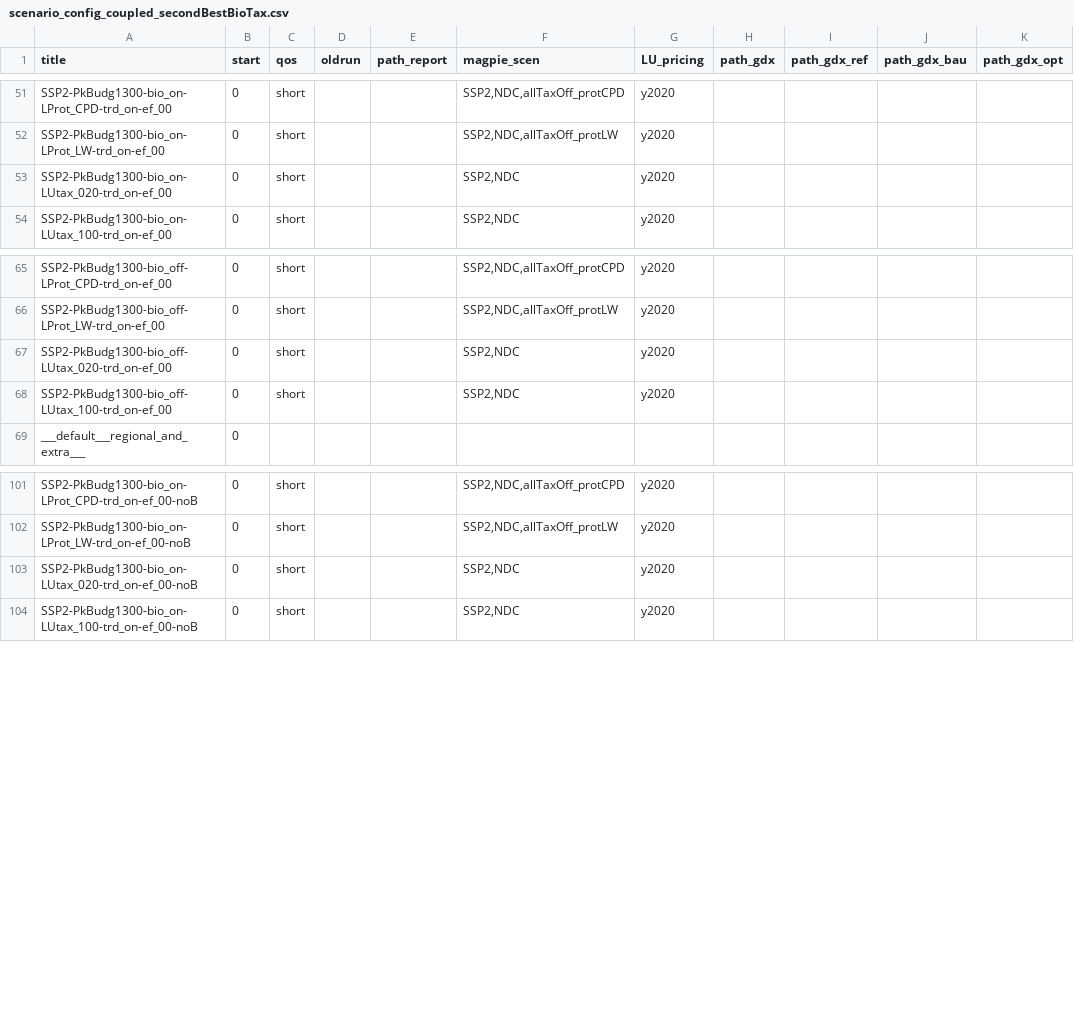
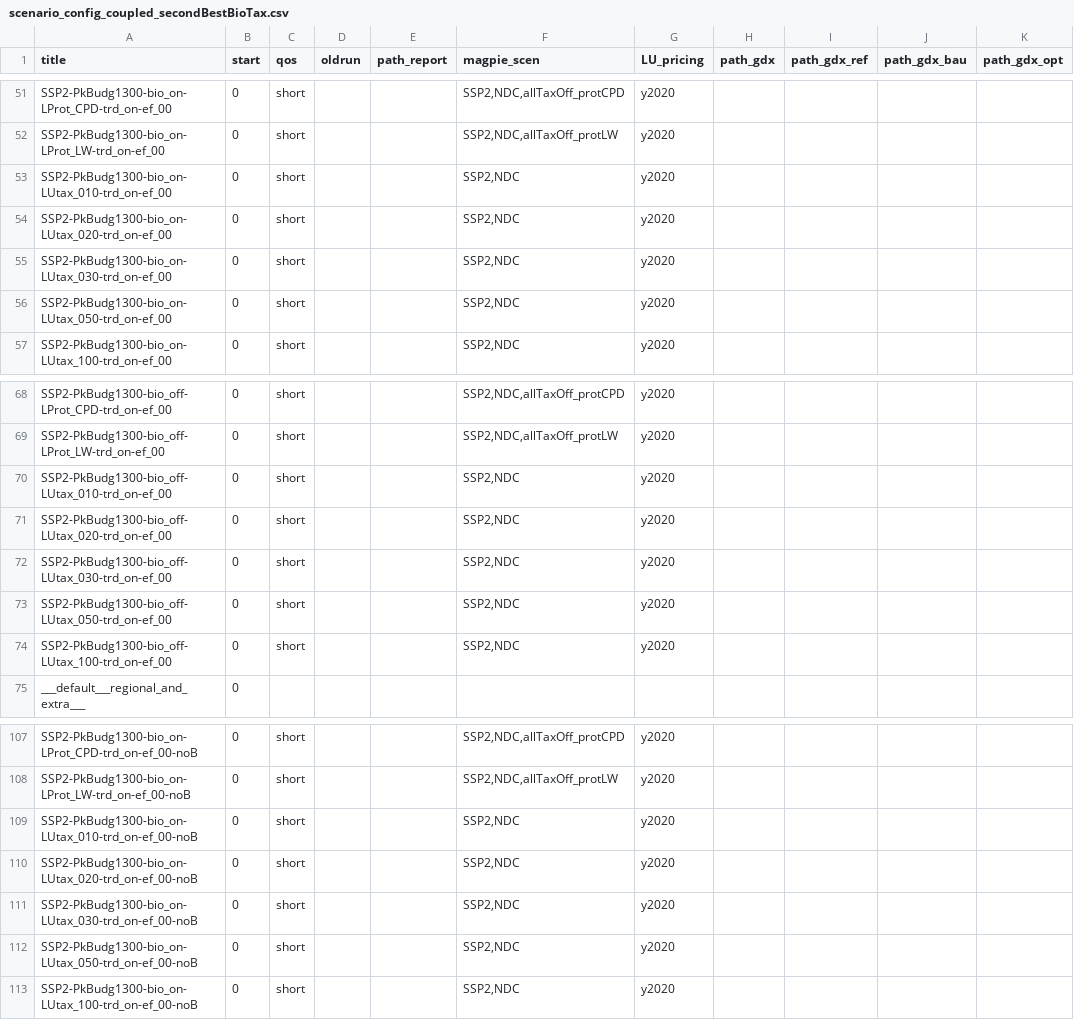
Before and after one commit to merfort/remind, a CSV file: config/scenario_config_coupled_secondBestBioTax.csv, drawn as a sheet; only a part is shown, gaps mark what is left out.

```diff
--- a/config/scenario_config_coupled_secondBestBioTax.csv
+++ b/config/scenario_config_coupled_secondBestBioTax.csv
@@ -52,3 +52,6 @@ SSP2-PkBudg1300-bio_on-LProt_CPD-trd_on-ef_00;0;short;;;SSP2,NDC,allTaxOff_protC
 SSP2-PkBudg1300-bio_on-LProt_LW-trd_on-ef_00;0;short;;;SSP2,NDC,allTaxOff_protLW;y2020;;;;
+SSP2-PkBudg1300-bio_on-LUtax_010-trd_on-ef_00;0;short;;;SSP2,NDC;y2020;;;;
 SSP2-PkBudg1300-bio_on-LUtax_020-trd_on-ef_00;0;short;;;SSP2,NDC;y2020;;;;
+SSP2-PkBudg1300-bio_on-LUtax_030-trd_on-ef_00;0;short;;;SSP2,NDC;y2020;;;;
+SSP2-PkBudg1300-bio_on-LUtax_050-trd_on-ef_00;0;short;;;SSP2,NDC;y2020;;;;
 SSP2-PkBudg1300-bio_on-LUtax_100-trd_on-ef_00;0;short;;;SSP2,NDC;y2020;;;;
@@ -66,3 +69,6 @@ SSP2-PkBudg1300-bio_off-LProt_CPD-trd_on-ef_00;0;short;;;SSP2,NDC,allTaxOff_prot
 SSP2-PkBudg1300-bio_off-LProt_LW-trd_on-ef_00;0;short;;;SSP2,NDC,allTaxOff_protLW;y2020;;;;
+SSP2-PkBudg1300-bio_off-LUtax_010-trd_on-ef_00;0;short;;;SSP2,NDC;y2020;;;;
 SSP2-PkBudg1300-bio_off-LUtax_020-trd_on-ef_00;0;short;;;SSP2,NDC;y2020;;;;
+SSP2-PkBudg1300-bio_off-LUtax_030-trd_on-ef_00;0;short;;;SSP2,NDC;y2020;;;;
+SSP2-PkBudg1300-bio_off-LUtax_050-trd_on-ef_00;0;short;;;SSP2,NDC;y2020;;;;
 SSP2-PkBudg1300-bio_off-LUtax_100-trd_on-ef_00;0;short;;;SSP2,NDC;y2020;;;;
@@ -102,3 +108,6 @@ SSP2-PkBudg1300-bio_on-LProt_CPD-trd_on-ef_00-noB;0;short;;;SSP2,NDC,allTaxOff_p
 SSP2-PkBudg1300-bio_on-LProt_LW-trd_on-ef_00-noB;0;short;;;SSP2,NDC,allTaxOff_protLW;y2020;;;;
+SSP2-PkBudg1300-bio_on-LUtax_010-trd_on-ef_00-noB;0;short;;;SSP2,NDC;y2020;;;;
 SSP2-PkBudg1300-bio_on-LUtax_020-trd_on-ef_00-noB;0;short;;;SSP2,NDC;y2020;;;;
+SSP2-PkBudg1300-bio_on-LUtax_030-trd_on-ef_00-noB;0;short;;;SSP2,NDC;y2020;;;;
+SSP2-PkBudg1300-bio_on-LUtax_050-trd_on-ef_00-noB;0;short;;;SSP2,NDC;y2020;;;;
 SSP2-PkBudg1300-bio_on-LUtax_100-trd_on-ef_00-noB;0;short;;;SSP2,NDC;y2020;;;;
```
Also changed, not shown: config/scenario_config_secondBestBioTax.csv, 1 other file.
